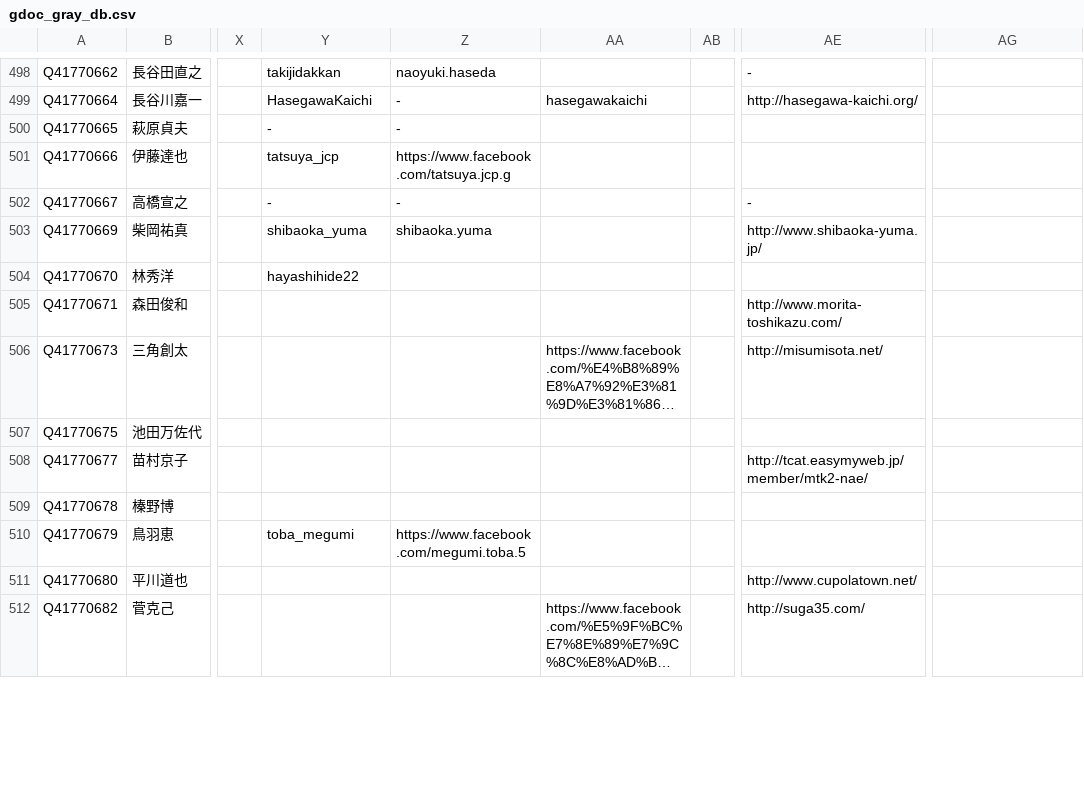
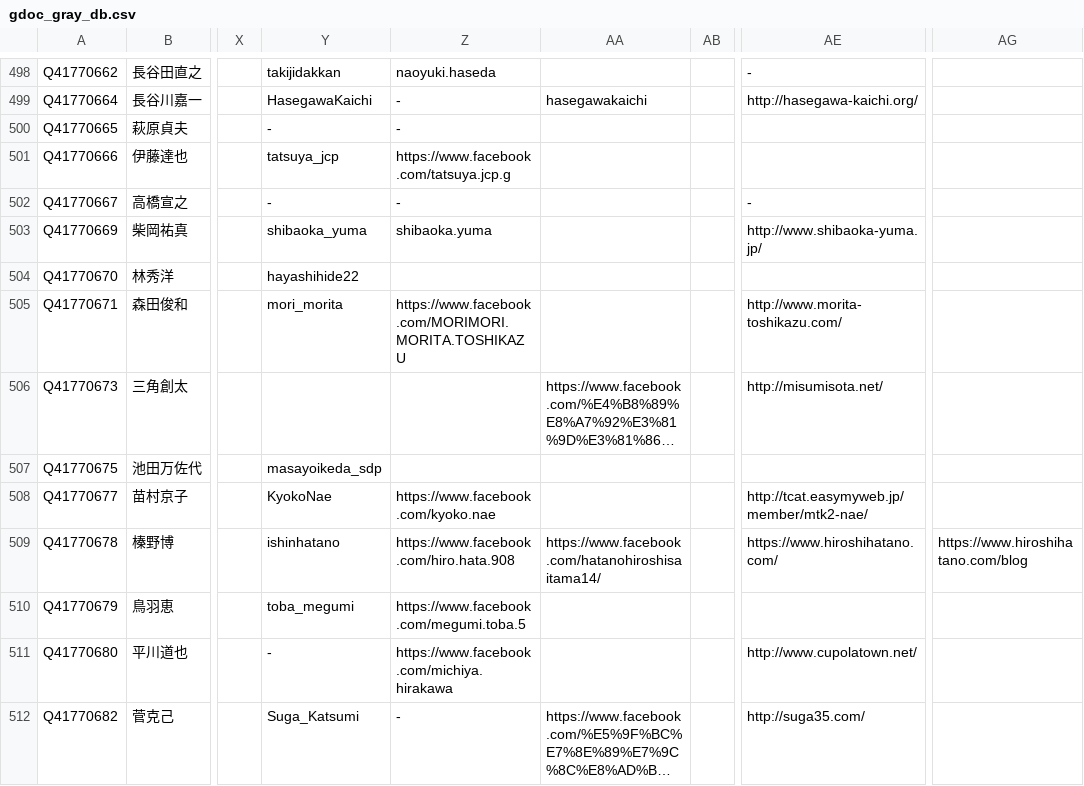
Before and after one commit to hkwi/shuin48pre, a CSV file: docs/gdoc_gray_db.csv, drawn as a sheet; only a part is shown, gaps mark what is left out; long unchanged cells end in …; the diff covers the shown part only; the diff names each change by its address in the sheet, - before the commit and + after, or states it on an @@ line.

```diff
--- a/docs/gdoc_gray_db.csv
+++ b/docs/gdoc_gray_db.csv
-Y505: (empty)
+Y505: mori_morita
-Z505: (empty)
+Z505: https://www.facebook.com/MORIMORI.MORITA.TOSHIKAZU
-Y507: (empty)
+Y507: masayoikeda_sdp
-Y508: (empty)
+Y508: KyokoNae
-Z508: (empty)
+Z508: https://www.facebook.com/kyoko.nae
-Y509: (empty)
+Y509: ishinhatano
-Z509: (empty)
+Z509: https://www.facebook.com/hiro.hata.908
-AA509: (empty)
+AA509: https://www.facebook.com/hatanohiroshisaitama14/
-AE509: (empty)
+AE509: https://www.hiroshihatano.com/
-AG509: (empty)
+AG509: https://www.hiroshihatano.com/blog
-Y511: (empty)
+Y511: -
-Z511: (empty)
+Z511: https://www.facebook.com/michiya.hirakawa
-Y512: (empty)
+Y512: Suga_Katsumi
-Z512: (empty)
+Z512: -
```
Also changed, not shown: 52 edited cells elsewhere in this file, 3 other files.
